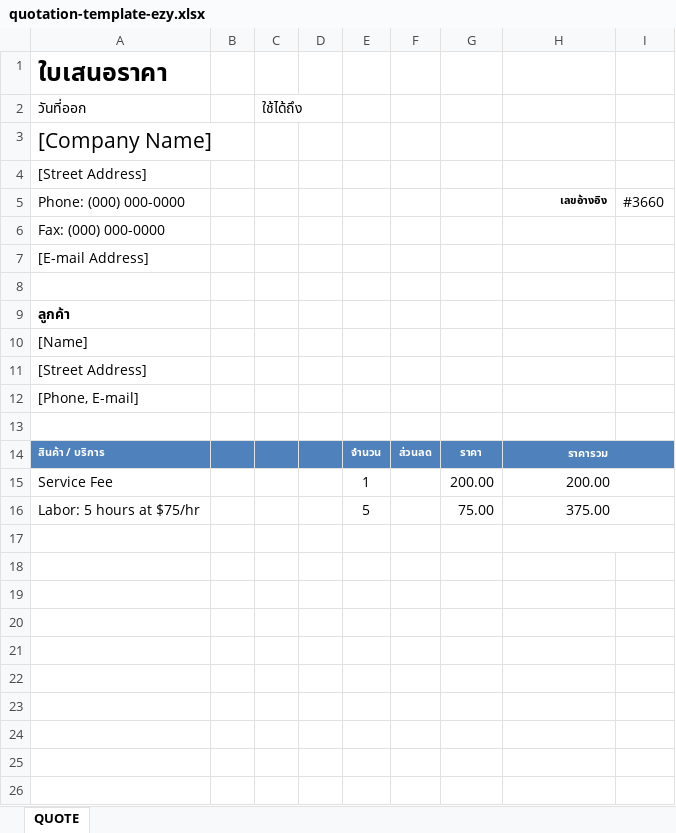
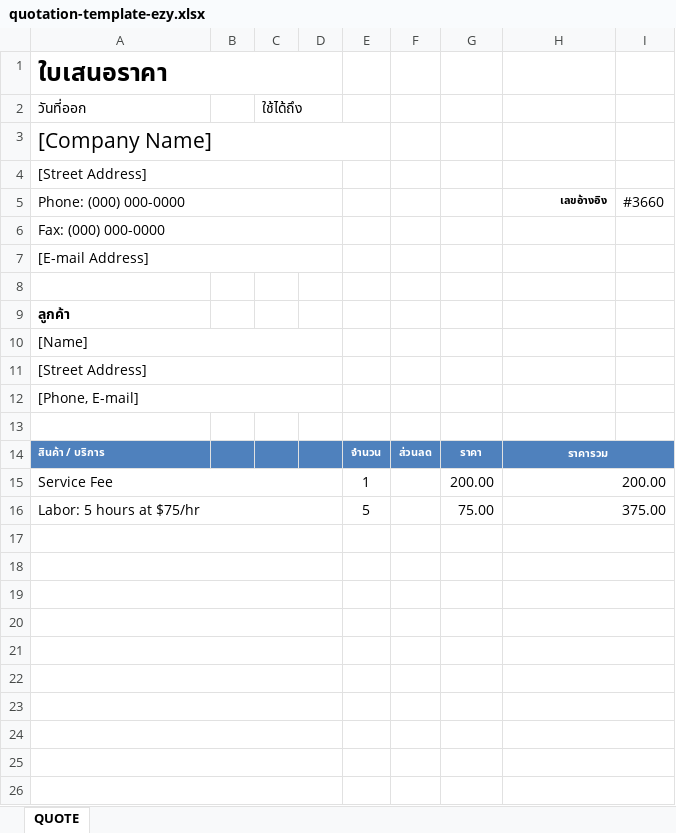
Before and after one commit to Icutethinkbeyond/ezyaccount_nextjs, an Excel workbook: public/templates/quotation-template-ezy.xlsx, sheet QUOTE, drawn as a sheet; only a part is shown; values as stored, in another font and other column widths than the file's, no borders; charts and pictures not drawn; the diff covers the shown part only; the diff names each change by its address in the sheet, - before the commit and + after, or states it on an @@ line.

Commit message:
edit cell

```diff
--- a/public/templates/quotation-template-ezy.xlsx (sheet QUOTE)
+++ b/public/templates/quotation-template-ezy.xlsx (sheet QUOTE)
+A1:D1 merged
+A3:E3 merged
+A4:D4 merged
+A5:D5 merged
+A6:D6 merged
+A7:D7 merged
+A10:D10 merged
+A11:D11 merged
+A12:D12 merged
+A15:D15 merged
-H15:H16 alignment: center
+H15:H16 alignment: right
+A16:D16 merged
+A17:D17 merged
+A18:D18 merged
+H18:I18 merged
+A19:D19 merged
+H19:I19 merged
+A20:D20 merged
+H20:I20 merged
+A21:D21 merged
+H21:I21 merged
+A22:D22 merged
+H22:I22 merged
+A23:D23 merged
+H23:I23 merged
+A24:D24 merged
+H24:I24 merged
+A25:D25 merged
+H25:I25 merged
+A26:D26 merged
+H26:I26 merged
```
Also changed, not shown: merged cells elsewhere in this sheet, charts or pictures.
